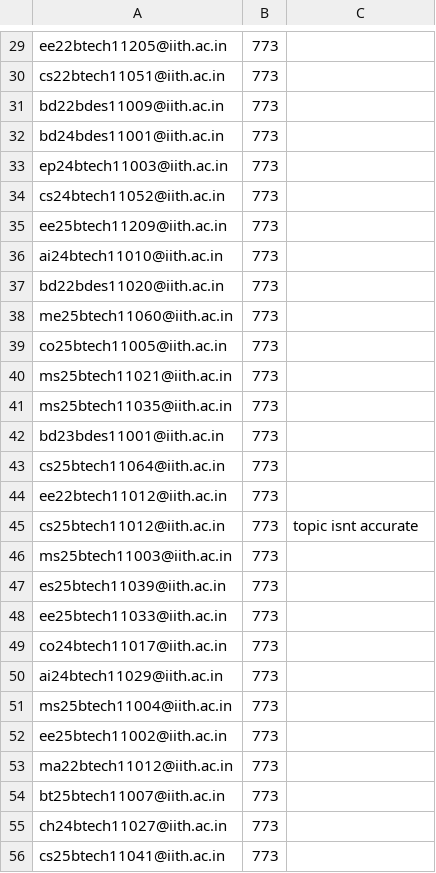
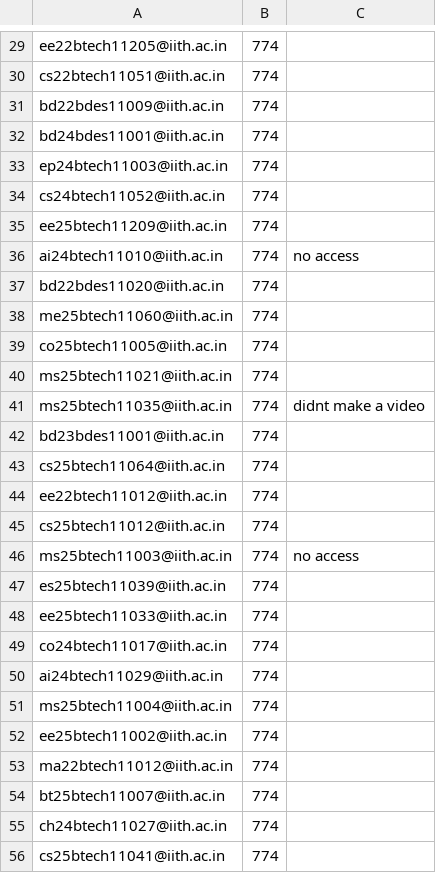
Before and after one commit to iith-nss/iith_nss_jekyll, a CSV file: remarks.csv, drawn as a sheet; only a part is shown, gaps mark what is left out; the diff covers the shown part only; the diff names each change by its address in the sheet, - before the commit and + after, or states it on an @@ line.

```diff
--- a/remarks.csv
+++ b/remarks.csv
-B29:B56: 773
+B29:B56: 774
-C36: (empty)
+C36: no access
-C41: (empty)
+C41: didnt make a video
-C45: topic isnt accurate
+C45: (empty)
-C46: (empty)
+C46: no access
```
Also changed, not shown: 105 edited cells elsewhere in this file.
